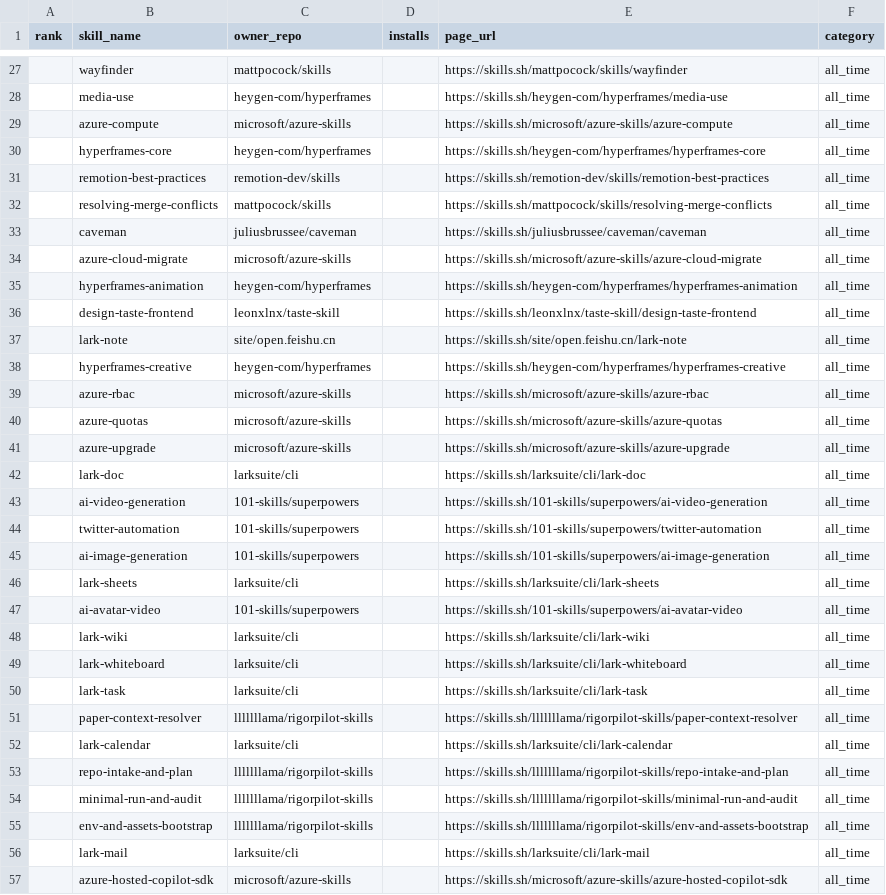
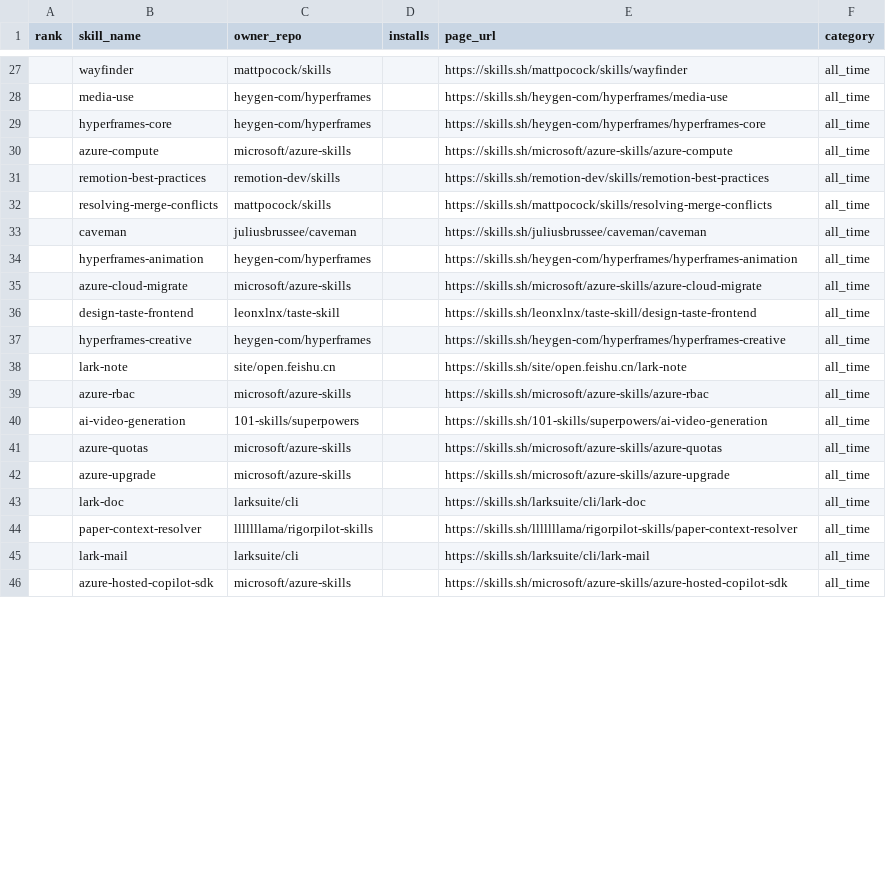
Before and after one commit to biyan113/skills.sh, a CSV file: skills_sh_list_all_time.csv, drawn as a sheet; only a part is shown, gaps mark what is left out; the diff covers the shown part only.

```diff
--- a/skills_sh_list_all_time.csv
+++ b/skills_sh_list_all_time.csv
@@ -28,4 +28,4 @@ rank,skill_name,owner_repo,installs,page_url,category
 ,media-use,heygen-com/hyperframes,,https://skills.sh/heygen-com/hyperframes/media-use,all_time
+,hyperframes-core,heygen-com/hyperframes,,https://skills.sh/heygen-com/hyperframes/hyperframes-core,all_time
 ,azure-compute,microsoft/azure-skills,,https://skills.sh/microsoft/azure-skills/azure-compute,all_time
-,hyperframes-core,heygen-com/hyperframes,,https://skills.sh/heygen-com/hyperframes/hyperframes-core,all_time
 ,remotion-best-practices,remotion-dev/skills,,https://skills.sh/remotion-dev/skills/remotion-best-practices,all_time
@@ -33,8 +33,9 @@ rank,skill_name,owner_repo,installs,page_url,category
 ,caveman,juliusbrussee/caveman,,https://skills.sh/juliusbrussee/caveman/caveman,all_time
+,hyperframes-animation,heygen-com/hyperframes,,https://skills.sh/heygen-com/hyperframes/hyperframes-animation,all_time
 ,azure-cloud-migrate,microsoft/azure-skills,,https://skills.sh/microsoft/azure-skills/azure-cloud-migrate,all_time
-,hyperframes-animation,heygen-com/hyperframes,,https://skills.sh/heygen-com/hyperframes/hyperframes-animation,all_time
 ,design-taste-frontend,leonxlnx/taste-skill,,https://skills.sh/leonxlnx/taste-skill/design-taste-frontend,all_time
+,hyperframes-creative,heygen-com/hyperframes,,https://skills.sh/heygen-com/hyperframes/hyperframes-creative,all_time
 ,lark-note,site/open.feishu.cn,,https://skills.sh/site/open.feishu.cn/lark-note,all_time
-,hyperframes-creative,heygen-com/hyperframes,,https://skills.sh/heygen-com/hyperframes/hyperframes-creative,all_time
 ,azure-rbac,microsoft/azure-skills,,https://skills.sh/microsoft/azure-skills/azure-rbac,all_time
+,ai-video-generation,101-skills/superpowers,,https://skills.sh/101-skills/superpowers/ai-video-generation,all_time
 ,azure-quotas,microsoft/azure-skills,,https://skills.sh/microsoft/azure-skills/azure-quotas,all_time
@@ -42,15 +43,3 @@ rank,skill_name,owner_repo,installs,page_url,category
 ,lark-doc,larksuite/cli,,https://skills.sh/larksuite/cli/lark-doc,all_time
-,ai-video-generation,101-skills/superpowers,,https://skills.sh/101-skills/superpowers/ai-video-generation,all_time
-,twitter-automation,101-skills/superpowers,,https://skills.sh/101-skills/superpowers/twitter-automation,all_time
-,ai-image-generation,101-skills/superpowers,,https://skills.sh/101-skills/superpowers/ai-image-generation,all_time
-,lark-sheets,larksuite/cli,,https://skills.sh/larksuite/cli/lark-sheets,all_time
-,ai-avatar-video,101-skills/superpowers,,https://skills.sh/101-skills/superpowers/ai-avatar-video,all_time
-,lark-wiki,larksuite/cli,,https://skills.sh/larksuite/cli/lark-wiki,all_time
-,lark-whiteboard,larksuite/cli,,https://skills.sh/larksuite/cli/lark-whiteboard,all_time
-,lark-task,larksuite/cli,,https://skills.sh/larksuite/cli/lark-task,all_time
 ,paper-context-resolver,lllllllama/rigorpilot-skills,,https://skills.sh/lllllllama/rigorpilot-skills/paper-context-resolver,all_time
-,lark-calendar,larksuite/cli,,https://skills.sh/larksuite/cli/lark-calendar,all_time
-,repo-intake-and-plan,lllllllama/rigorpilot-skills,,https://skills.sh/lllllllama/rigorpilot-skills/repo-intake-and-plan,all_time
-,minimal-run-and-audit,lllllllama/rigorpilot-skills,,https://skills.sh/lllllllama/rigorpilot-skills/minimal-run-and-audit,all_time
-,env-and-assets-bootstrap,lllllllama/rigorpilot-skills,,https://skills.sh/lllllllama/rigorpilot-skills/env-and-assets-bootstrap,all_time
 ,lark-mail,larksuite/cli,,https://skills.sh/larksuite/cli/lark-mail,all_time
```
Also changed, not shown: 11 added rows, 3 removed rows, 27 moved rows and 2 edited cells elsewhere in this file, skills_sh_list_hot.csv, skills_sh_list_trending.csv, 3 other files.
